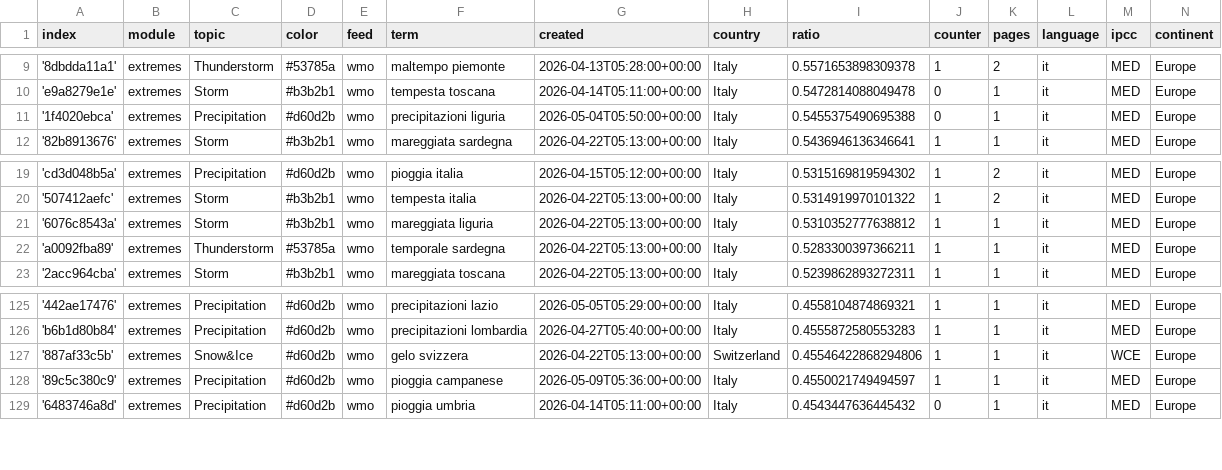
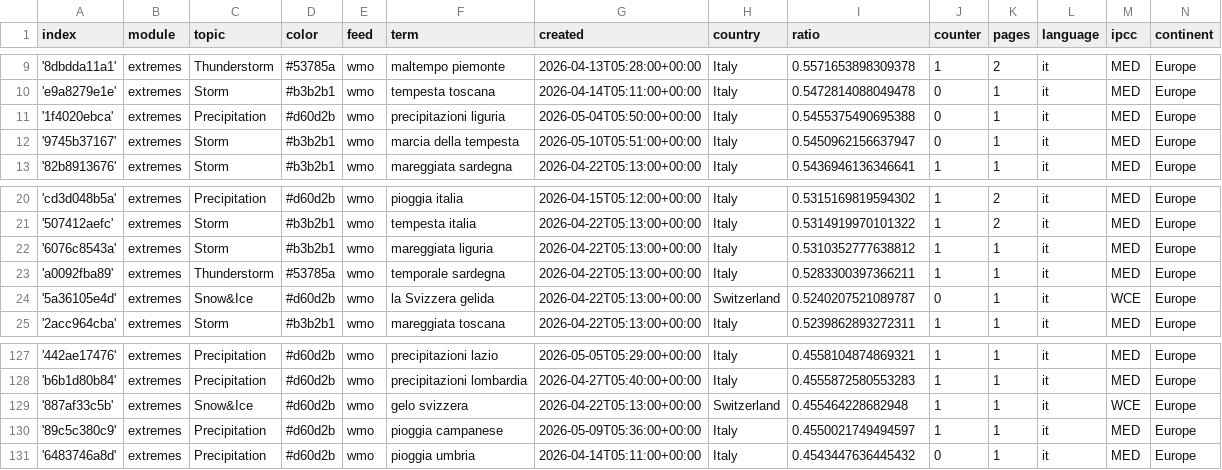
Before and after one commit to annajungfleischnews/italianExtremes, a CSV file: terms.csv, drawn as a sheet; only a part is shown, gaps mark what is left out.

Commit message:
Commit from GitHub Actions (import:0.0)

```diff
--- a/terms.csv
+++ b/terms.csv
@@ -11,2 +11,3 @@ index,module,topic,color,feed,term,created,country,ratio,counter,pages,language,
 '1f4020ebca',extremes,Precipitation,#d60d2b,wmo,precipitazioni liguria,2026-05-04T05:50:00+00:00,Italy,0.5455375490695388,0,1,it,MED,Europe
+'9745b37167',extremes,Storm,#b3b2b1,wmo,marcia della tempesta,2026-05-10T05:51:00+00:00,Italy,0.5450962156637947,0,1,it,MED,Europe
 '82b8913676',extremes,Storm,#b3b2b1,wmo,mareggiata sardegna,2026-04-22T05:13:00+00:00,Italy,0.5436946136346641,1,1,it,MED,Europe
@@ -22,2 +23,3 @@ index,module,topic,color,feed,term,created,country,ratio,counter,pages,language,
 'a0092fba89',extremes,Thunderstorm,#53785a,wmo,temporale sardegna,2026-04-22T05:13:00+00:00,Italy,0.5283300397366211,1,1,it,MED,Europe
+'5a36105e4d',extremes,Snow&Ice,#d60d2b,wmo,la Svizzera gelida,2026-04-22T05:13:00+00:00,Switzerland,0.5240207521089787,0,1,it,WCE,Europe
 '2acc964cba',extremes,Storm,#b3b2b1,wmo,mareggiata toscana,2026-04-22T05:13:00+00:00,Italy,0.5239862893272311,1,1,it,MED,Europe
@@ -126,3 +128,3 @@ index,module,topic,color,feed,term,created,country,ratio,counter,pages,language,
 'b6b1d80b84',extremes,Precipitation,#d60d2b,wmo,precipitazioni lombardia,2026-04-27T05:40:00+00:00,Italy,0.4555872580553283,1,1,it,MED,Europe
-'887af33c5b',extremes,Snow&Ice,#d60d2b,wmo,gelo svizzera,2026-04-22T05:13:00+00:00,Switzerland,0.45546422868294806,1,1,it,WCE,Europe
+'887af33c5b',extremes,Snow&Ice,#d60d2b,wmo,gelo svizzera,2026-04-22T05:13:00+00:00,Switzerland,0.455464228682948,1,1,it,WCE,Europe
 '89c5c380c9',extremes,Precipitation,#d60d2b,wmo,pioggia campanese,2026-05-09T05:36:00+00:00,Italy,0.4550021749494597,1,1,it,MED,Europe
```
